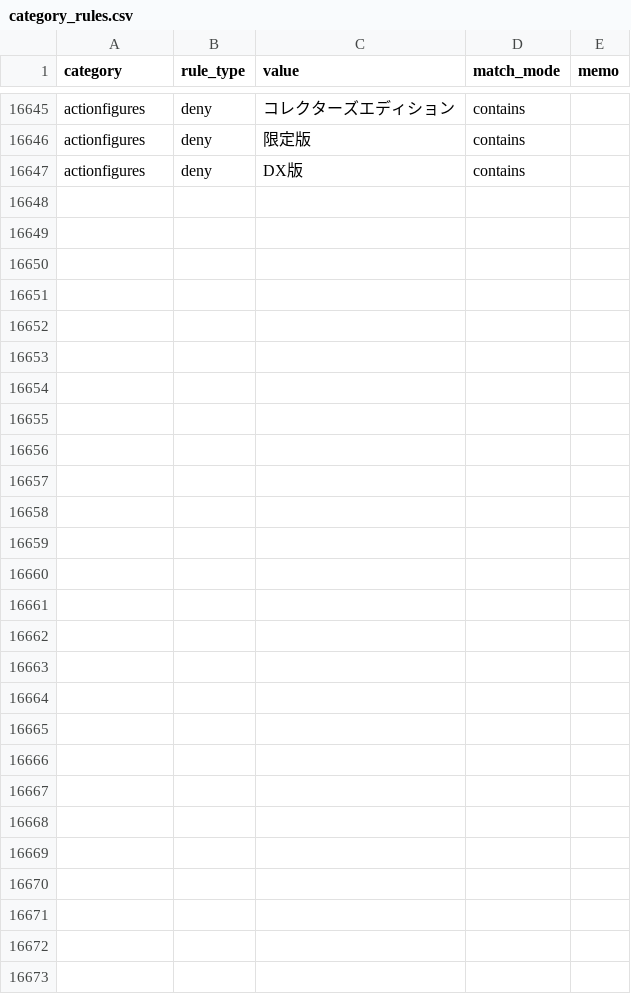
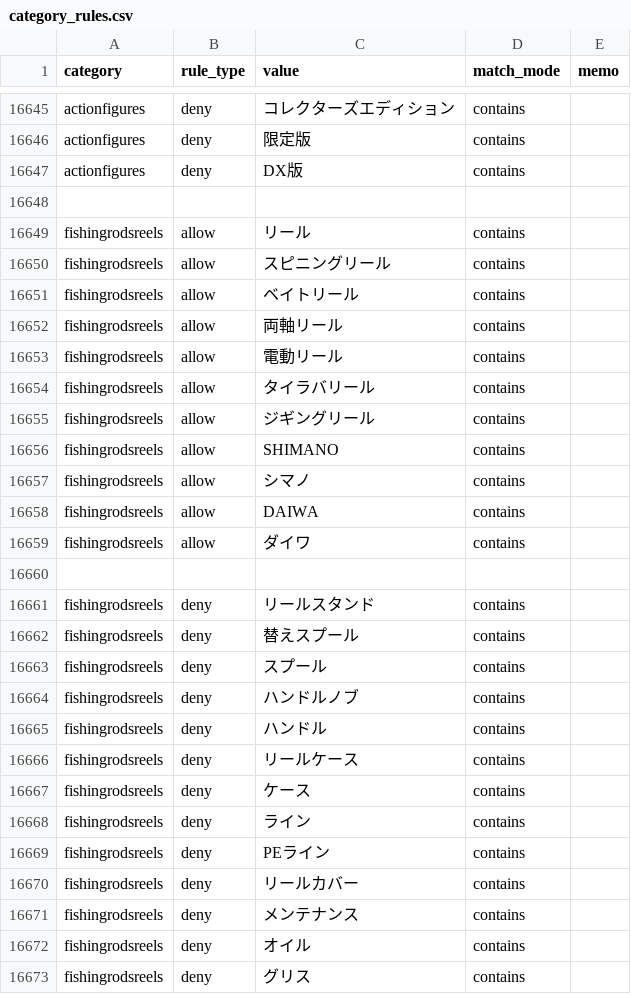
Before and after one commit to dreamcollect-lab/amazon_shopee_system, a CSV file: input/category_rules.csv, drawn as a sheet; only a part is shown, gaps mark what is left out; the diff names each change by its address in the sheet, - before the commit and + after, or states it on an @@ line.

Commit message:
Update category_rules.csv

```diff
--- a/input/category_rules.csv
+++ b/input/category_rules.csv
+row 16648: (empty)
+row 16649: fishingrodsreels | allow | リール | contains
+row 16650: fishingrodsreels | allow | スピニングリール | contains
+row 16651: fishingrodsreels | allow | ベイトリール | contains
+row 16652: fishingrodsreels | allow | 両軸リール | contains
+row 16653: fishingrodsreels | allow | 電動リール | contains
+row 16654: fishingrodsreels | allow | タイラバリール | contains
+row 16655: fishingrodsreels | allow | ジギングリール | contains
+row 16656: fishingrodsreels | allow | SHIMANO | contains
+row 16657: fishingrodsreels | allow | シマノ | contains
+row 16658: fishingrodsreels | allow | DAIWA | contains
+row 16659: fishingrodsreels | allow | ダイワ | contains
+row 16660: (empty)
+row 16661: fishingrodsreels | deny | リールスタンド | contains
+row 16662: fishingrodsreels | deny | 替えスプール | contains
+row 16663: fishingrodsreels | deny | スプール | contains
+row 16664: fishingrodsreels | deny | ハンドルノブ | contains
+row 16665: fishingrodsreels | deny | ハンドル | contains
+row 16666: fishingrodsreels | deny | リールケース | contains
+row 16667: fishingrodsreels | deny | ケース | contains
+row 16668: fishingrodsreels | deny | ライン | contains
+row 16669: fishingrodsreels | deny | PEライン | contains
+row 16670: fishingrodsreels | deny | リールカバー | contains
+row 16671: fishingrodsreels | deny | メンテナンス | contains
+row 16672: fishingrodsreels | deny | オイル | contains
+row 16673: fishingrodsreels | deny | グリス | contains
```
